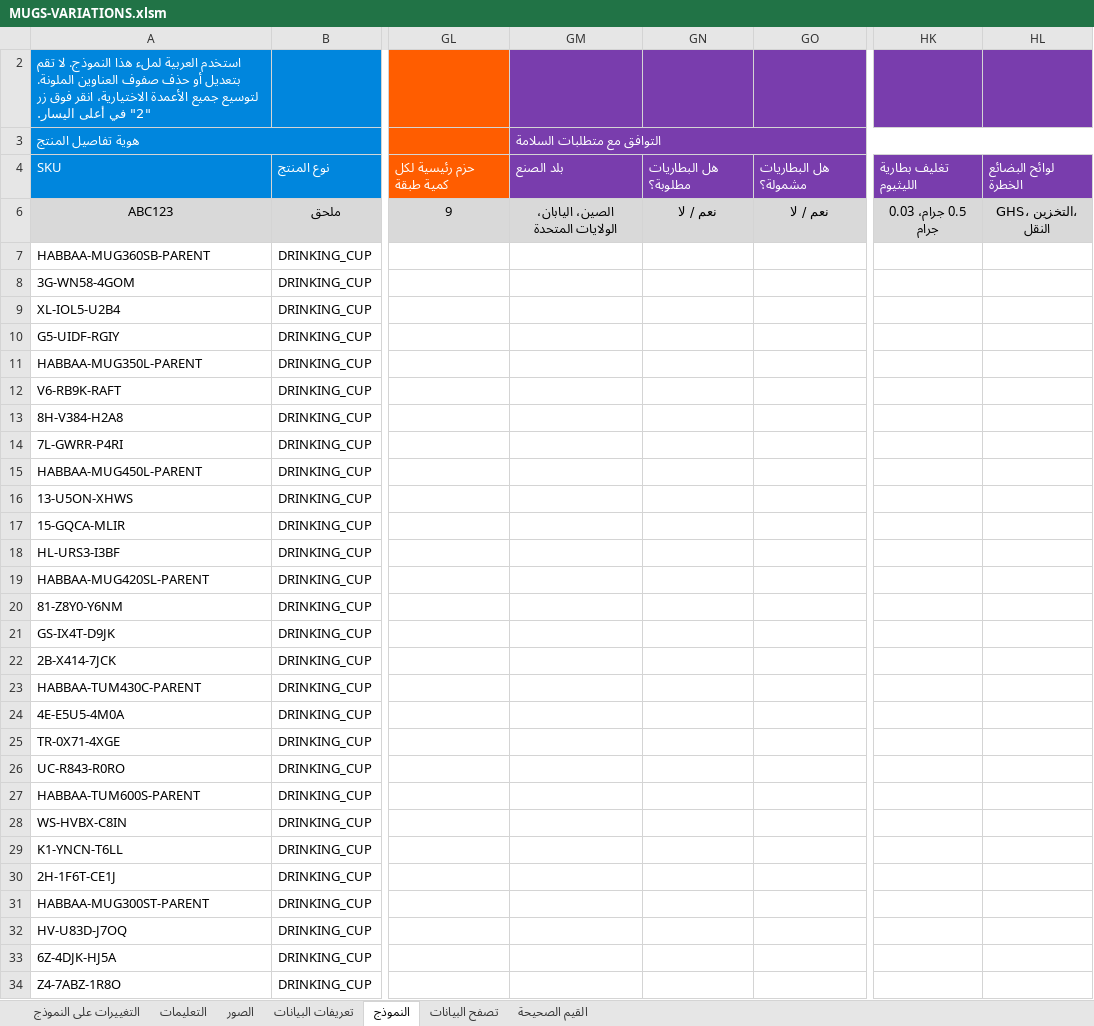
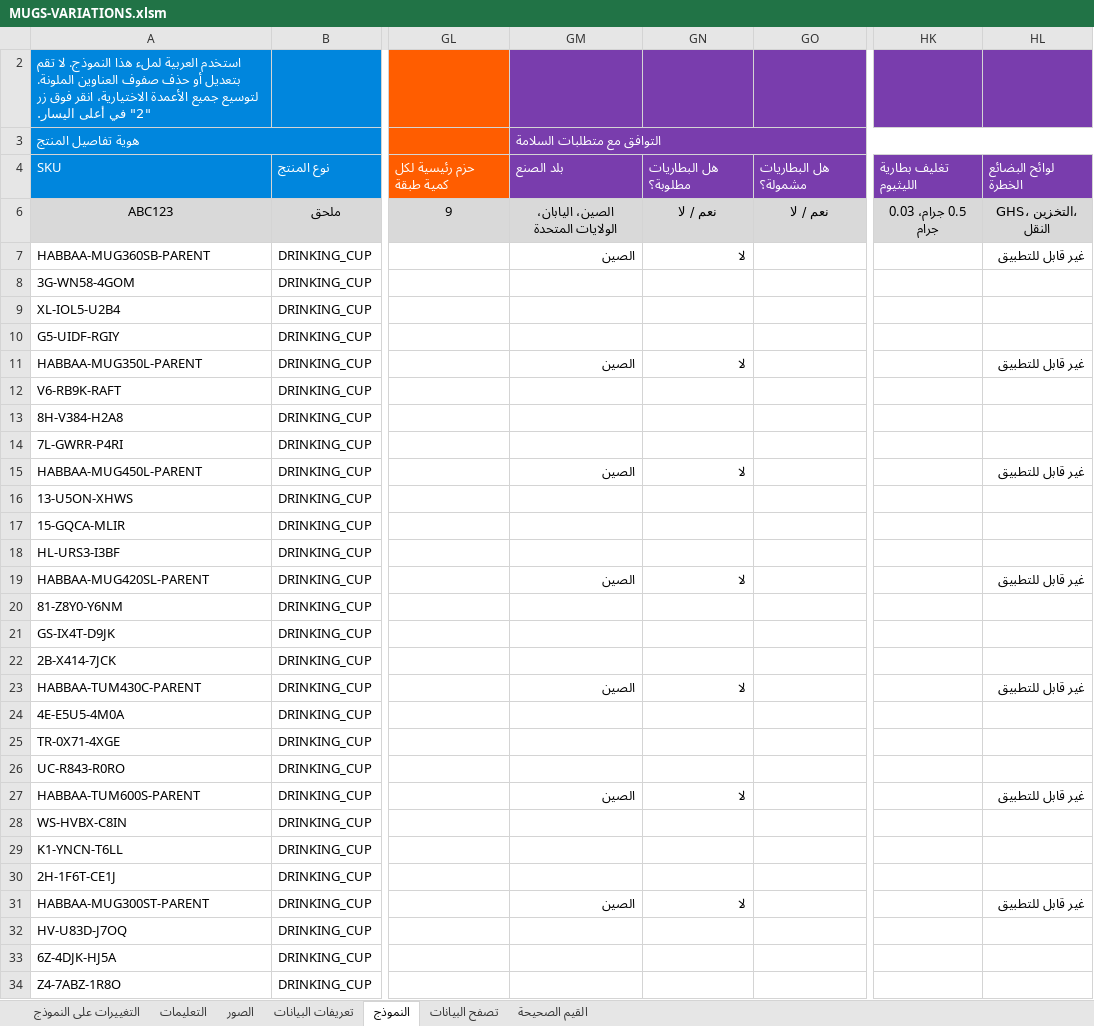
Before and after one commit to beljumlahGithub/habbaa-product-images, an Excel workbook: tmp-upload/MUGS-VARIATIONS.xlsm, sheet النموذج, drawn as a sheet; only a part is shown, gaps mark what is left out; values as stored, in another font and other column widths than the file's, no borders; conditional formats not drawn; the diff covers the shown part only; the diff names each change by its address in the sheet, - before the commit and + after, or states it on an @@ line.

```diff
--- a/tmp-upload/MUGS-VARIATIONS.xlsm (sheet النموذج)
+++ b/tmp-upload/MUGS-VARIATIONS.xlsm (sheet النموذج)
-GM7: (empty)
+GM7: الصين
-GN7: (empty)
+GN7: لا
-HL7: (empty)
+HL7: غير قابل للتطبيق
-GM11: (empty)
+GM11: الصين
-GN11: (empty)
+GN11: لا
-HL11: (empty)
+HL11: غير قابل للتطبيق
-GM15: (empty)
+GM15: الصين
-GN15: (empty)
+GN15: لا
-HL15: (empty)
+HL15: غير قابل للتطبيق
-GM19: (empty)
+GM19: الصين
-GN19: (empty)
+GN19: لا
-HL19: (empty)
+HL19: غير قابل للتطبيق
-GM23: (empty)
+GM23: الصين
-GN23: (empty)
+GN23: لا
-HL23: (empty)
+HL23: غير قابل للتطبيق
-GM27: (empty)
+GM27: الصين
-GN27: (empty)
+GN27: لا
-HL27: (empty)
+HL27: غير قابل للتطبيق
-GM31: (empty)
+GM31: الصين
-GN31: (empty)
+GN31: لا
-HL31: (empty)
+HL31: غير قابل للتطبيق
```
Also changed, not shown: 6 edited cells elsewhere in this sheet.
